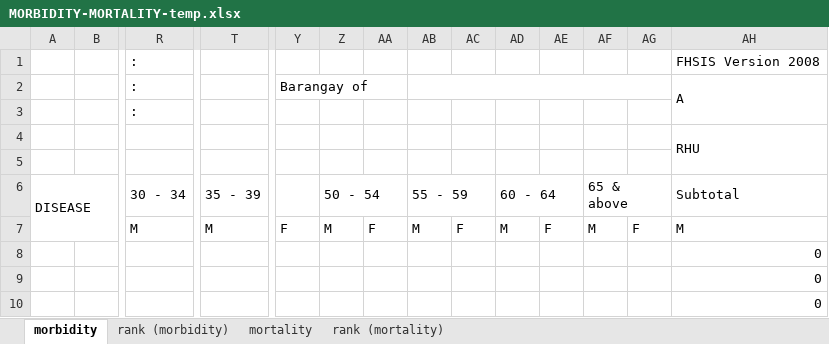
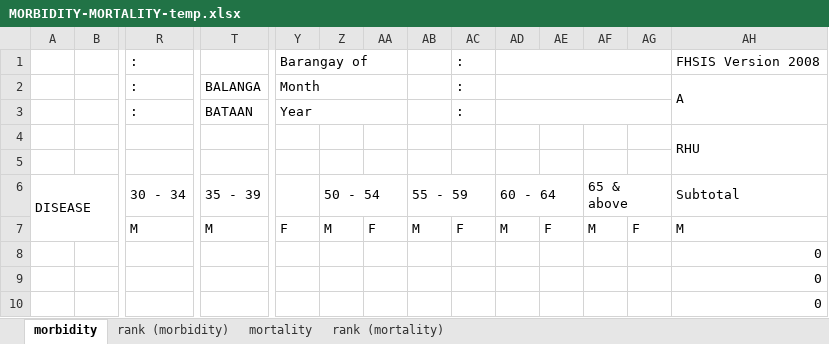
Before and after one commit to primoashbee/doh, an Excel workbook: admin/templates/MORBIDITY-MORTALITY-temp.xlsx, sheet morbidity, drawn as a sheet; only a part is shown, gaps mark what is left out; values as stored, in another font and other column widths than the file's, no cell formats; charts and pictures not drawn; removed rows and columns are numbered as before the commit, all else as after; rows hold the shown columns only; the diff names each change by its address in the sheet, - before the commit and + after, or states it on an @@ line.

```diff
--- a/admin/templates/MORBIDITY-MORTALITY-temp.xlsx (sheet morbidity)
+++ b/admin/templates/MORBIDITY-MORTALITY-temp.xlsx (sheet morbidity)
-Y1: (empty)
+Y1: Barangay of
+Y1:AA1 merged
-AC1:AC2: (empty)
+AC1:AC2: :
+AD1:AG1 merged
-T2: (empty)
+T2: BALANGA
-Y2: Barangay of
+Y2: Month
-AB2:AG2 merged
+AD2:AG2 merged
-row 3:  |  | :
-row 4:  |  |  |  |  |  |  |  |  |  |  |  |  | RHU
-row 5: (empty)
+row 3:  |  | : | BATAAN | Year |  |  |  | :
+row 4:  |  |  |  |  |  |  |  |  |  |  |  |  | RHU
+row 5: (empty)
```
Also changed, not shown: sheet rank (morbidity), sheet rank (mortality), sheet mortality, cell formats, formulas that keep their value, hidden cells, charts or pictures, 5 other files.
